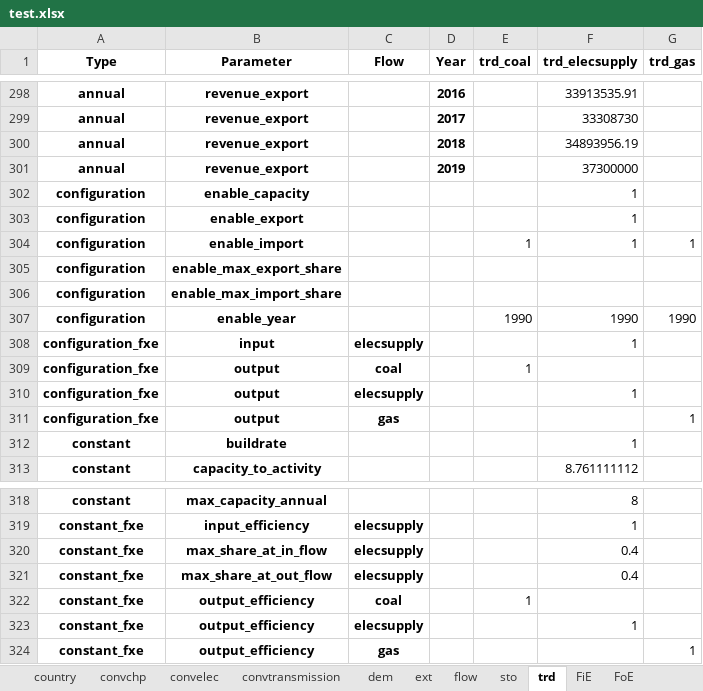
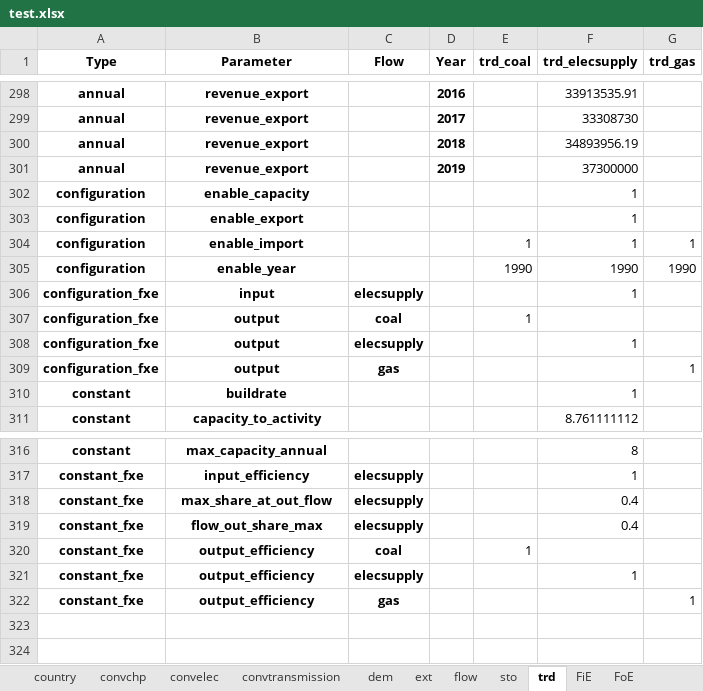
Before and after one commit to irm-codebase/RESTORE, an Excel workbook: data/cnf_files/test.xlsx, sheet trd, drawn as a sheet; only a part is shown, gaps mark what is left out; values as stored, in another font and other column widths than the file's, no borders; removed rows and columns are numbered as before the commit, all else as after; the diff names each change by its address in the sheet, - before the commit and + after, or states it on an @@ line.

```diff
--- a/data/cnf_files/test.xlsx (sheet trd)
+++ b/data/cnf_files/test.xlsx (sheet trd)
-row 305: configuration | enable_max_export_share
-row 306: configuration | enable_max_import_share
-row 320: constant_fxe | max_share_at_in_flow | elecsupply |  |  | 0.4
+row 319: constant_fxe | flow_out_share_max | elecsupply |  |  | 0.4
```
Also changed, not shown: sheet convelec, 7 other files.
